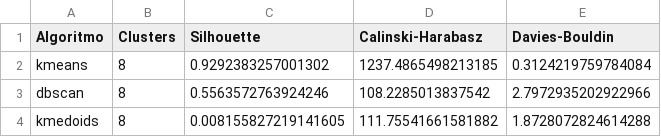
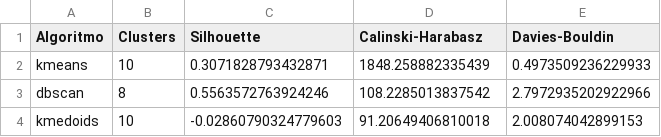
Before and after one commit to theduardomaciel/cc-ml, a CSV file: 07_UnsupervisedLearning2/results_without_outlier_removal/clustering_results.csv, drawn as a sheet.

```diff
--- a/07_UnsupervisedLearning2/results_without_outlier_removal/clustering_results.csv
+++ b/07_UnsupervisedLearning2/results_without_outlier_removal/clustering_results.csv
@@ -1,4 +1,4 @@
 Algoritmo,Clusters,Silhouette,Calinski-Harabasz,Davies-Bouldin
-kmeans,8,0.9292383257001302,1237.4865498213185,0.3124219759784084
+kmeans,10,0.3071828793432871,1848.258882335439,0.4973509236229933
 dbscan,8,0.5563572763924246,108.2285013837542,2.7972935202922966
-kmedoids,8,0.008155827219141605,111.75541661581882,1.8728072824614288
+kmedoids,10,-0.02860790324779603,91.20649406810018,2.008074042899153
```
Also changed, not shown: 07_UnsupervisedLearning2/results_with_outlier_removal/clustering_results.csv, 11 other files.
